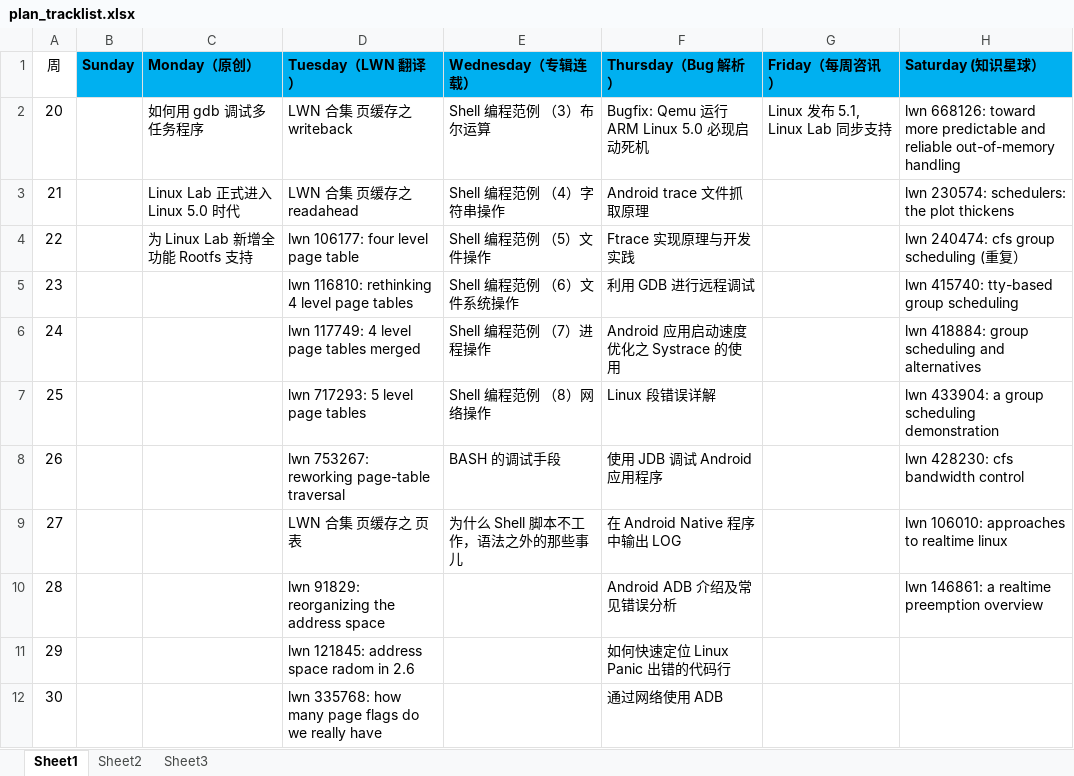
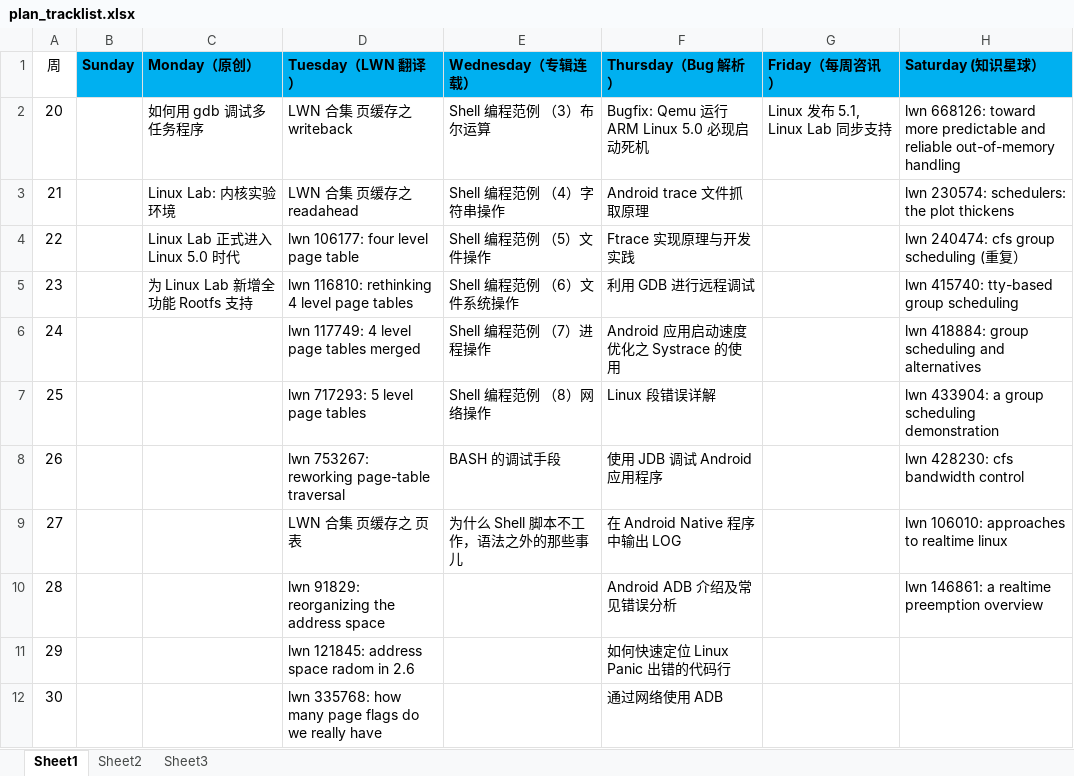
Before and after one commit to unicornx/tinylab.org, an Excel workbook: plan/plan_tracklist.xlsx, sheet Sheet1, drawn as a sheet; only a part is shown; values as stored, in another font and other column widths than the file's, no borders; the diff names each change by its address in the sheet, - before the commit and + after, or states it on an @@ line.

```diff
--- a/plan/plan_tracklist.xlsx (sheet Sheet1)
+++ b/plan/plan_tracklist.xlsx (sheet Sheet1)
-C3 (Monday（原创）): Linux Lab 正式进入 Linux 5.0 时代
+C3 (Monday（原创）): Linux Lab: 内核实验环境
-C4 (Monday（原创）): 为 Linux Lab 新增全功能 Rootfs 支持
+C4 (Monday（原创）): Linux Lab 正式进入 Linux 5.0 时代
-C5 (Monday（原创）): (empty)
+C5 (Monday（原创）): 为 Linux Lab 新增全功能 Rootfs 支持
```
